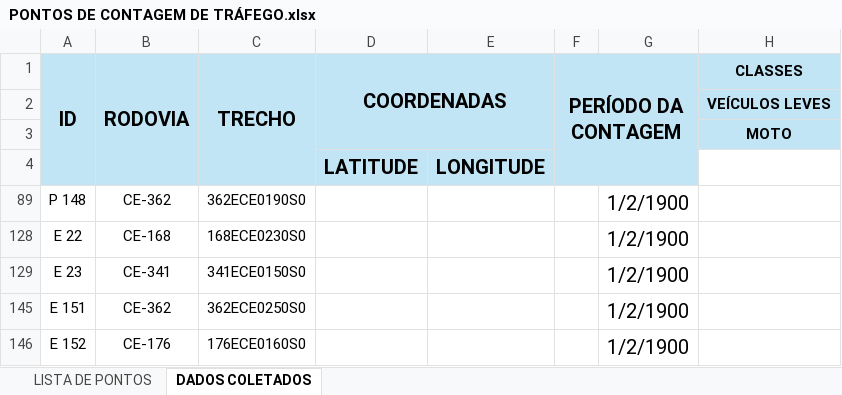
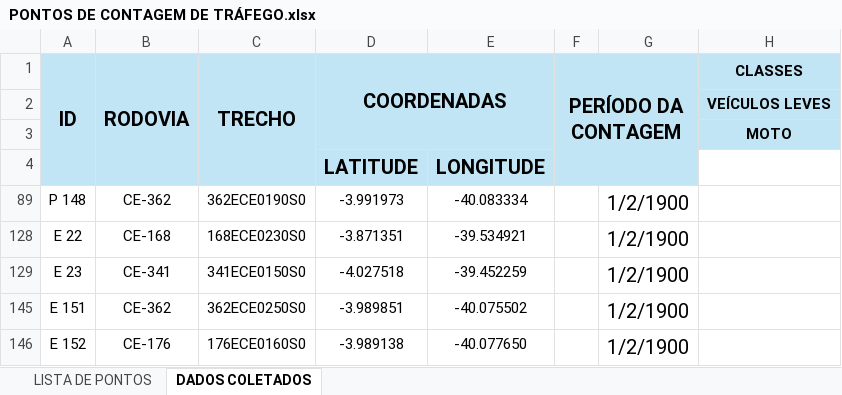
Before and after one commit to lleollopes-web/mapa-contagem, an Excel workbook: PONTOS DE CONTAGEM DE TRÁFEGO.xlsx, sheet DADOS COLETADOS, drawn as a sheet; only a part is shown; values as stored, in another font and other column widths than the file's, no borders; charts and pictures not drawn; the diff names each change by its address in the sheet, - before the commit and + after, or states it on an @@ line.

Commit message:
Add files via upload

```diff
--- a/PONTOS DE CONTAGEM DE TRÁFEGO.xlsx (sheet DADOS COLETADOS)
+++ b/PONTOS DE CONTAGEM DE TRÁFEGO.xlsx (sheet DADOS COLETADOS)
-D89 (COORDENADAS): (empty)
+D89 (COORDENADAS): -3.991973
-E89: (empty)
+E89: -40.083334
-D128 (COORDENADAS): (empty)
+D128 (COORDENADAS): -3.871351
-E128: (empty)
+E128: -39.534921
-D129 (COORDENADAS): (empty)
+D129 (COORDENADAS): -4.027518
-E129: (empty)
+E129: -39.452259
-D145 (COORDENADAS): (empty)
+D145 (COORDENADAS): -3.989851
-E145: (empty)
+E145: -40.075502
-D146 (COORDENADAS): (empty)
+D146 (COORDENADAS): -3.989138
-E146: (empty)
+E146: -40.077650
```
Also changed, not shown: sheet LISTA DE PONTOS.
